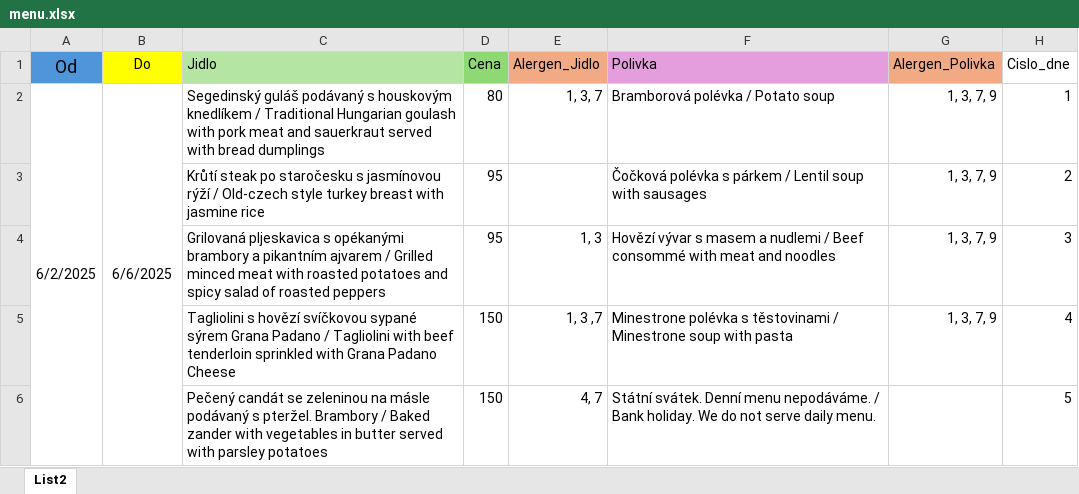
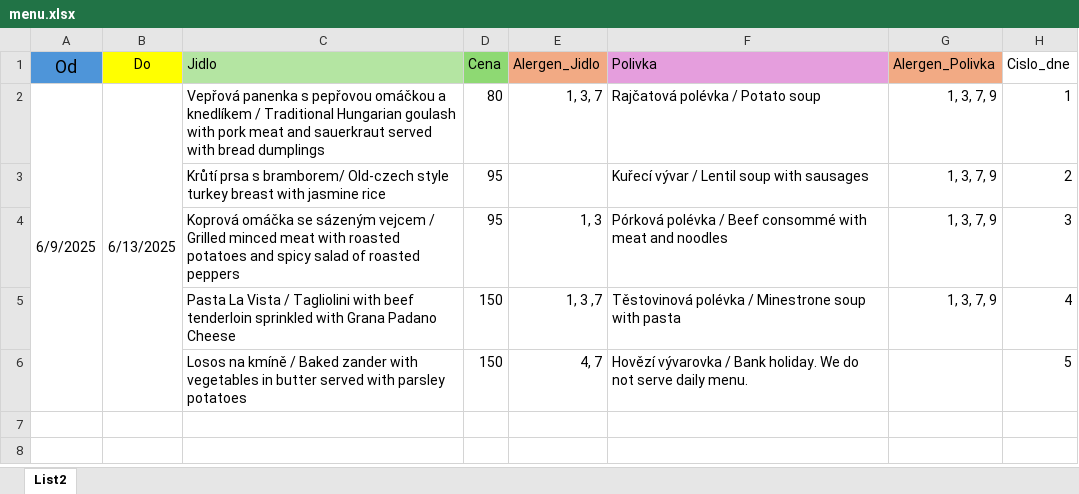
Before and after one commit to net0045/vista, an Excel workbook: vista-app/public/menu.xlsx, sheet List2, drawn as a sheet; values as stored, in another font and other column widths than the file's, no borders; the diff names each change by its address in the sheet, - before the commit and + after, or states it on an @@ line.

```diff
--- a/vista-app/public/menu.xlsx (sheet List2)
+++ b/vista-app/public/menu.xlsx (sheet List2)
-A2 (Od): 6/2/2025
+A2 (Od): 6/9/2025
-B2 (Do): 6/6/2025
+B2 (Do): 6/13/2025
-C2 (Jidlo): Segedinský guláš podávaný s houskovým knedlíkem /…
+C2 (Jidlo): Vepřová panenka s pepřovou omáčkou a knedlíkem /…
-F2 (Polivka): Bramborová polévka / Potato soup
+F2 (Polivka): Rajčatová polévka / Potato soup
-C3 (Jidlo): Krůtí steak po staročesku s jasmínovou rýží / Old-czech style…
+C3 (Jidlo): Krůtí prsa s bramborem/ Old-czech style…
-F3 (Polivka): Čočková polévka s párkem / Lentil…
+F3 (Polivka): Kuřecí vývar / Lentil…
-C4 (Jidlo): Grilovaná pljeskavica s opékanými brambory a pikantním ajvarem / Grilled…
+C4 (Jidlo): Koprová omáčka se sázeným vejcem / Grilled…
-F4 (Polivka): Hovězí vývar s masem a nudlemi / Beef…
+F4 (Polivka): Pórková polévka / Beef…
-C5 (Jidlo): Tagliolini s hovězí svíčkovou sypané sýrem Grana Padano / Tagliolini…
+C5 (Jidlo): Pasta La Vista / Tagliolini…
-F5 (Polivka): Minestrone polévka s těstovinami / Minestrone…
+F5 (Polivka): Těstovinová polévka / Minestrone…
-C6 (Jidlo): Pečený candát se zeleninou na másle podávaný s pteržel. Brambory / Baked…
+C6 (Jidlo): Losos na kmíně / Baked…
-F6 (Polivka): Státní svátek. Denní menu nepodáváme. / Bank…
+F6 (Polivka): Hovězí vývarovka / Bank…
```
Also changed, not shown: 2 other files.
